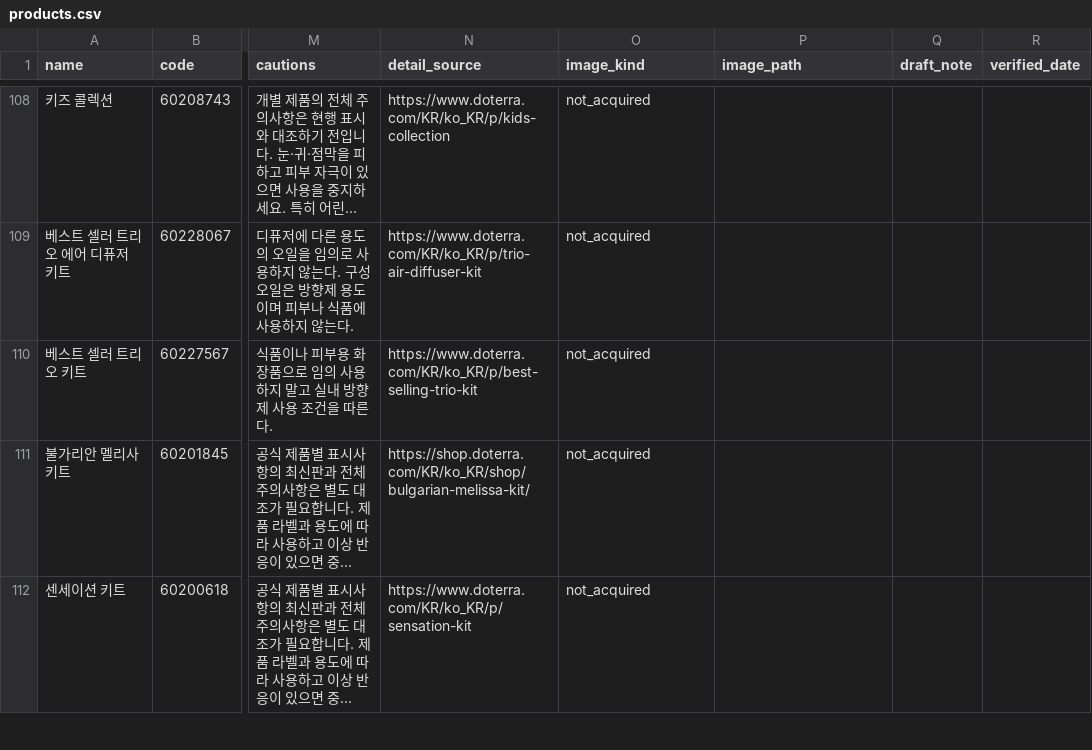
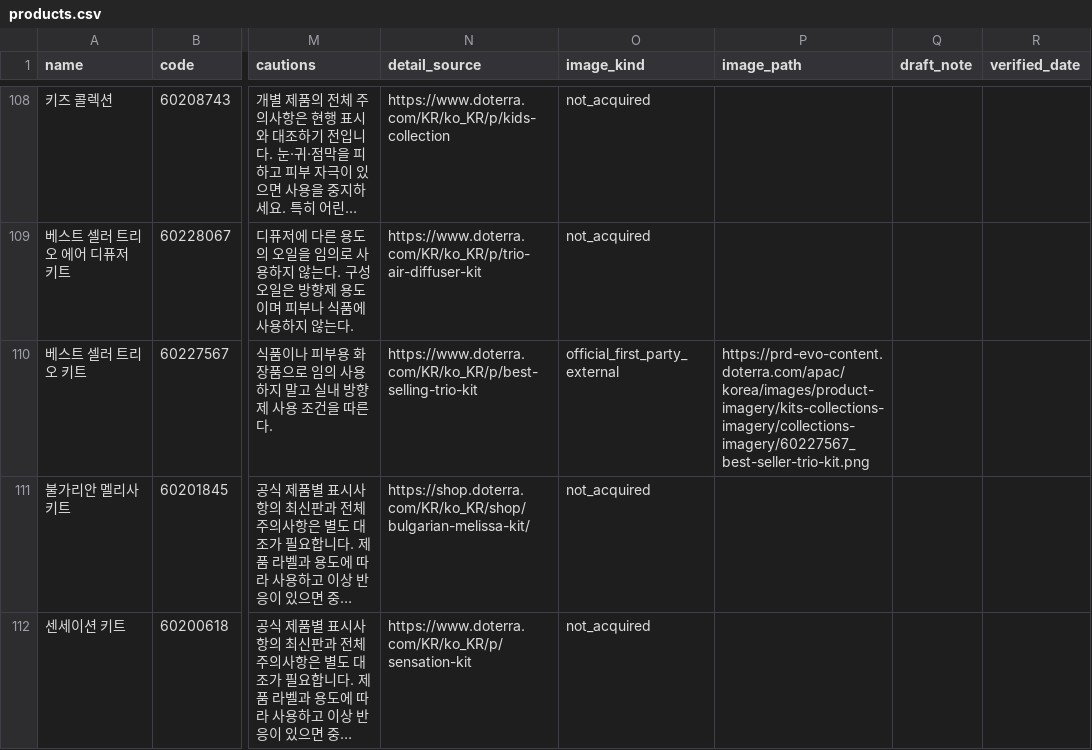
Before and after one commit to ri02000/green-index, a CSV file: products.csv, drawn as a sheet; only a part is shown, gaps mark what is left out; long unchanged cells end in …; the diff names each change by its address in the sheet, - before the commit and + after, or states it on an @@ line.

Commit message:
Record verified official photo for best seller trio kit

```diff
--- a/products.csv
+++ b/products.csv
-O110 (image_kind): not_acquired
+O110 (image_kind): official_first_party_external
-P110 (image_path): (empty)
+P110 (image_path): https://prd-evo-content.doterra.com/apac/korea/images/product-imagery/kits-collections-imagery/collections-imagery/60227567_best-seller-trio-kit.png
```
